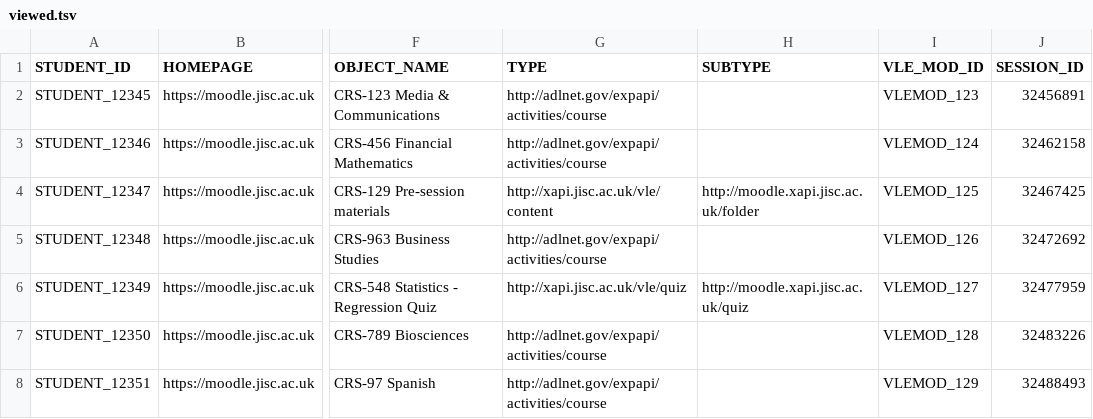
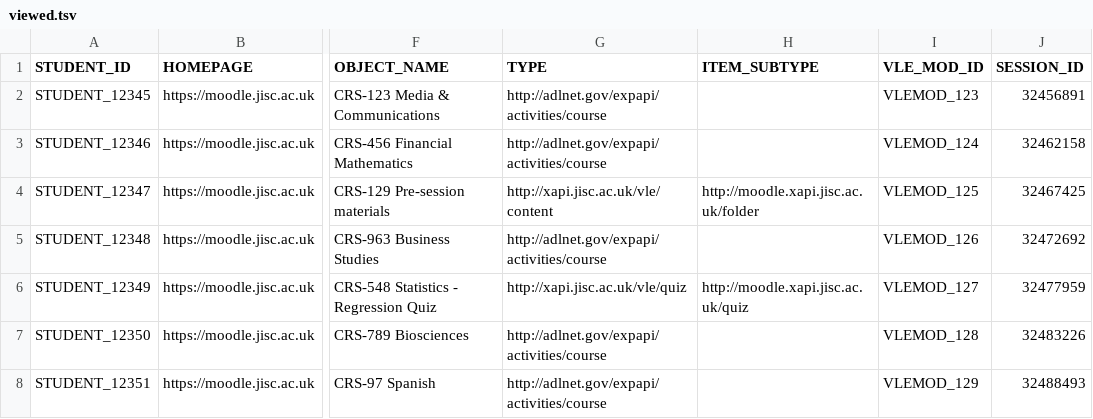
Before and after one commit to camwestwood/xapi, a TSV file: recipes/vle/tsv/viewed.tsv, drawn as a sheet; only a part is shown, gaps mark what is left out; the diff names each change by its address in the sheet, - before the commit and + after, or states it on an @@ line.

Commit message:
changed column name to match spec in resource viewed tsv
 #267

```diff
--- a/recipes/vle/tsv/viewed.tsv
+++ b/recipes/vle/tsv/viewed.tsv
-H1: SUBTYPE
+H1: ITEM_SUBTYPE
```
